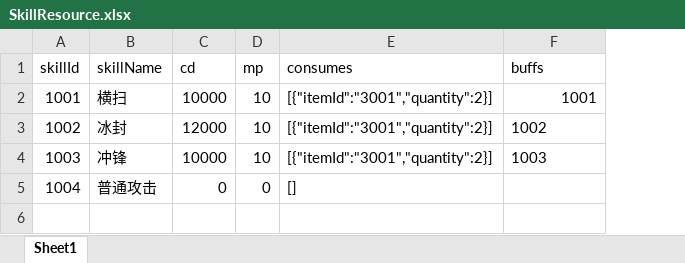
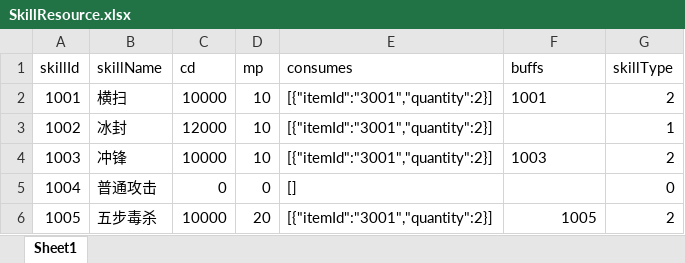
Before and after one commit to JunahW/gamedemo, an Excel workbook: src/main/resources/resource/SkillResource.xlsx, sheet Sheet1, drawn as a sheet; values as stored, in another font and other column widths than the file's, no borders; the diff names each change by its address in the sheet, - before the commit and + after, or states it on an @@ line.

```diff
--- a/src/main/resources/resource/SkillResource.xlsx (sheet Sheet1)
+++ b/src/main/resources/resource/SkillResource.xlsx (sheet Sheet1)
+column G (skillType), rows 2-5: 2 | 1 | 2 | 0
-F2 alignment: right
+F2 alignment: left
-F3 (buffs): 1002
+F3 (buffs): (empty)
+row 6: 1005 | 五步毒杀 | 10000 | 20 | [{"itemId":"3001","quantity":2}] | 1005 | 2
```
Also changed, not shown: src/main/resources/resource/BuffResource.xlsx, 28 other files.
